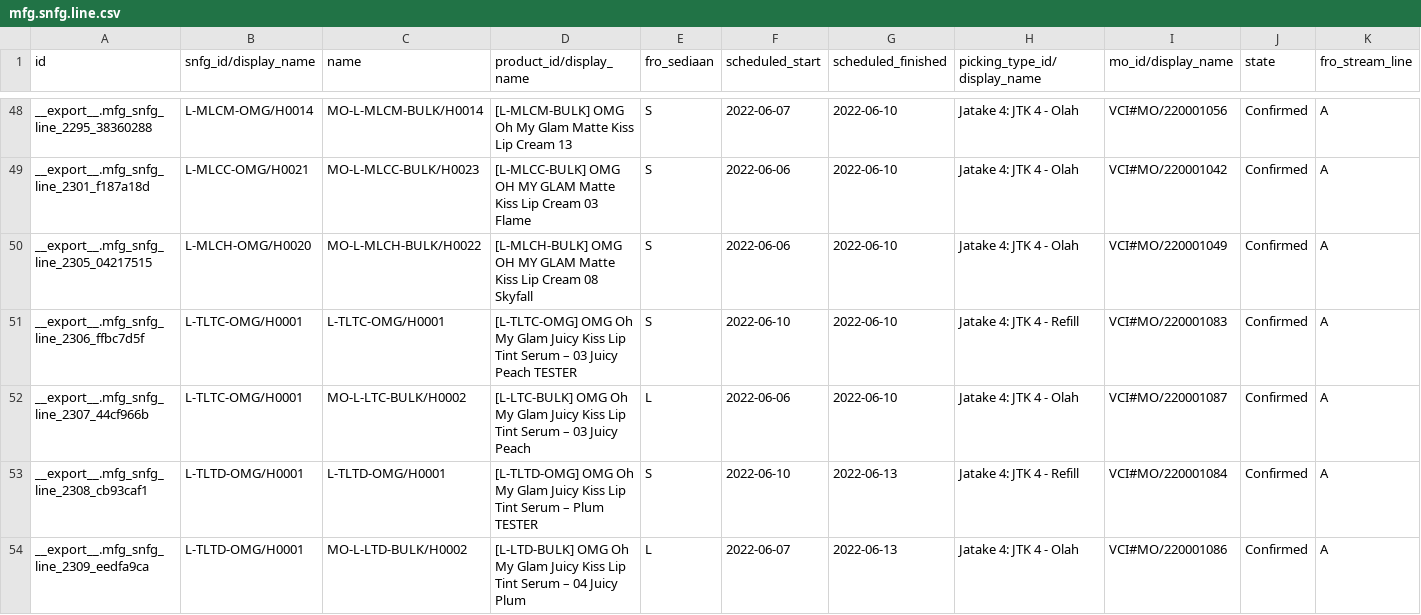
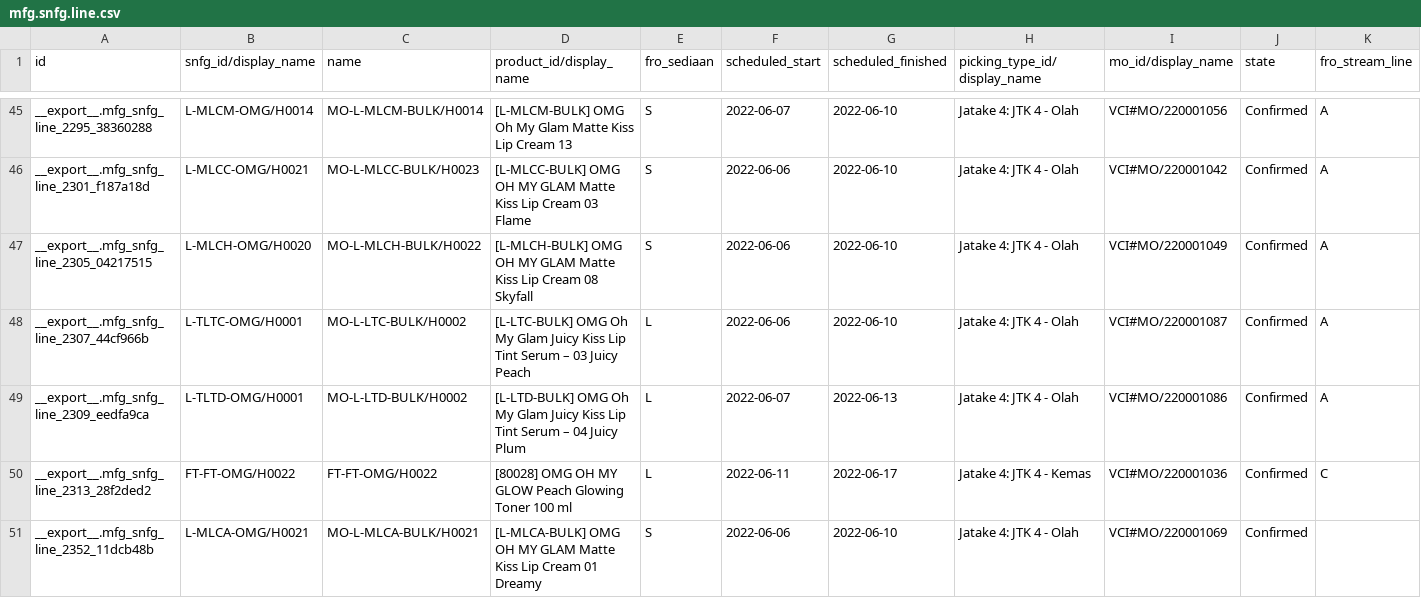
Before and after one commit to adifher/files, a CSV file: PARAGON/MO/mfg.snfg.line.csv, drawn as a sheet; only a part is shown, gaps mark what is left out; the shorter side is filled out with more unchanged rows; the diff covers the shown part only; the diff names each change by its address in the sheet, - before the commit and + after, or states it on an @@ line.

Commit message:
22/06/2022

```diff
--- a/PARAGON/MO/mfg.snfg.line.csv
+++ b/PARAGON/MO/mfg.snfg.line.csv
-row 51: __export__.mfg_snfg_line_2306_ffbc7d5f | L-TLTC-OMG/H0001 | L-TLTC-OMG/H0001 | [L-TLTC-OMG] OMG Oh My Glam Juicy Kiss Lip Tint Serum – 03 Juicy Peach TESTER | S | 2022-06-10 | 2022-06-10 | Jatake 4: JTK 4 - Refill | VCI#MO/220001083 | Confirmed | A
-row 53: __export__.mfg_snfg_line_2308_cb93caf1 | L-TLTD-OMG/H0001 | L-TLTD-OMG/H0001 | [L-TLTD-OMG] OMG Oh My Glam Juicy Kiss Lip Tint Serum – Plum TESTER | S | 2022-06-10 | 2022-06-13 | Jatake 4: JTK 4 - Refill | VCI#MO/220001084 | Confirmed | A
```
Also changed, not shown: 9 removed rows elsewhere in this file.
